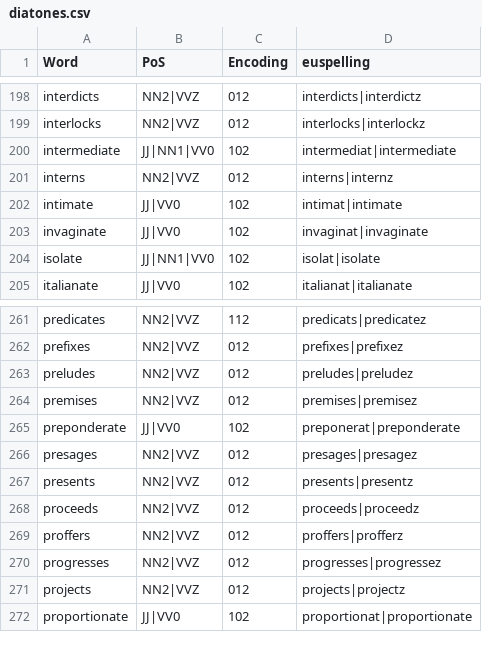
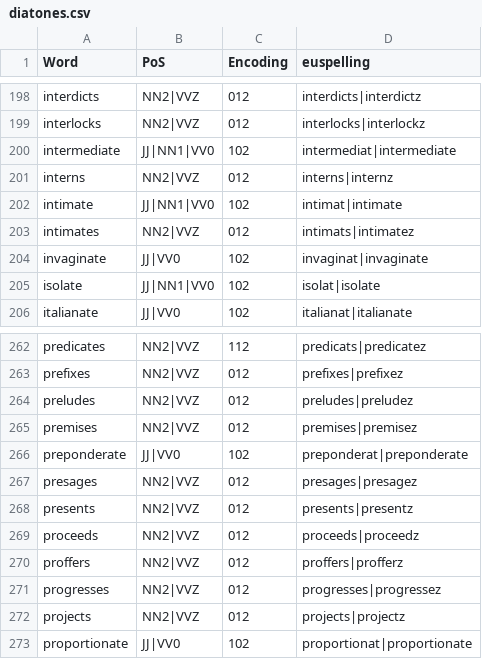
Before and after one commit to ossiak/euspell, a CSV file: data/diatones.csv, drawn as a sheet; only a part is shown, gaps mark what is left out.

```diff
--- a/data/diatones.csv
+++ b/data/diatones.csv
@@ -201,3 +201,4 @@ intermediate,JJ|NN1|VV0,102,intermediat|intermediate
 interns,NN2|VVZ,012,interns|internz
-intimate,JJ|VV0,102,intimat|intimate
+intimate,JJ|NN1|VV0,102,intimat|intimate
+intimates,NN2|VVZ,012,intimats|intimatez
 invaginate,JJ|VV0,102,invaginat|invaginate
@@ -264,3 +265,3 @@ preludes,NN2|VVZ,012,preludes|preludez
 premises,NN2|VVZ,012,premises|premisez
-preponderate,JJ|VV0,102,preponerat|preponderate
+preponderate,JJ|VV0,102,preponderat|preponderate
 presages,NN2|VVZ,012,presages|presagez
```
Also changed, not shown: data/euspell_encoding.csv, dict/euspell_pos.tsv, 10 other files.
